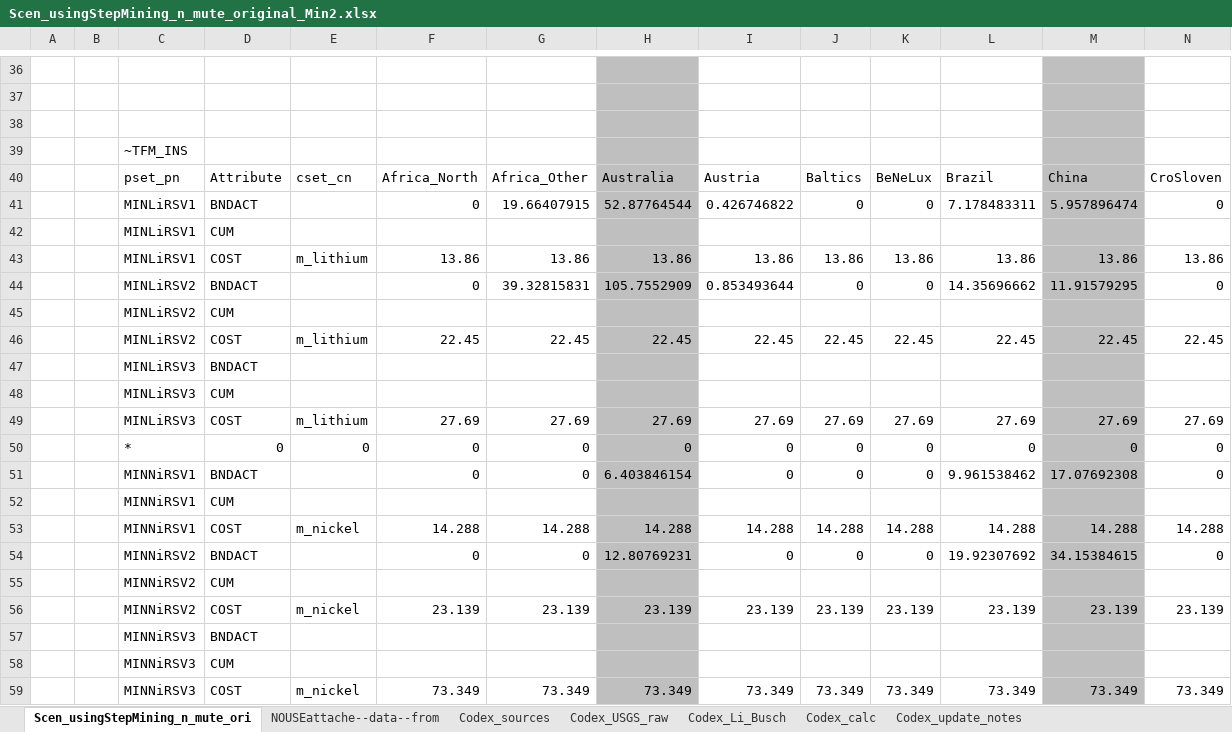
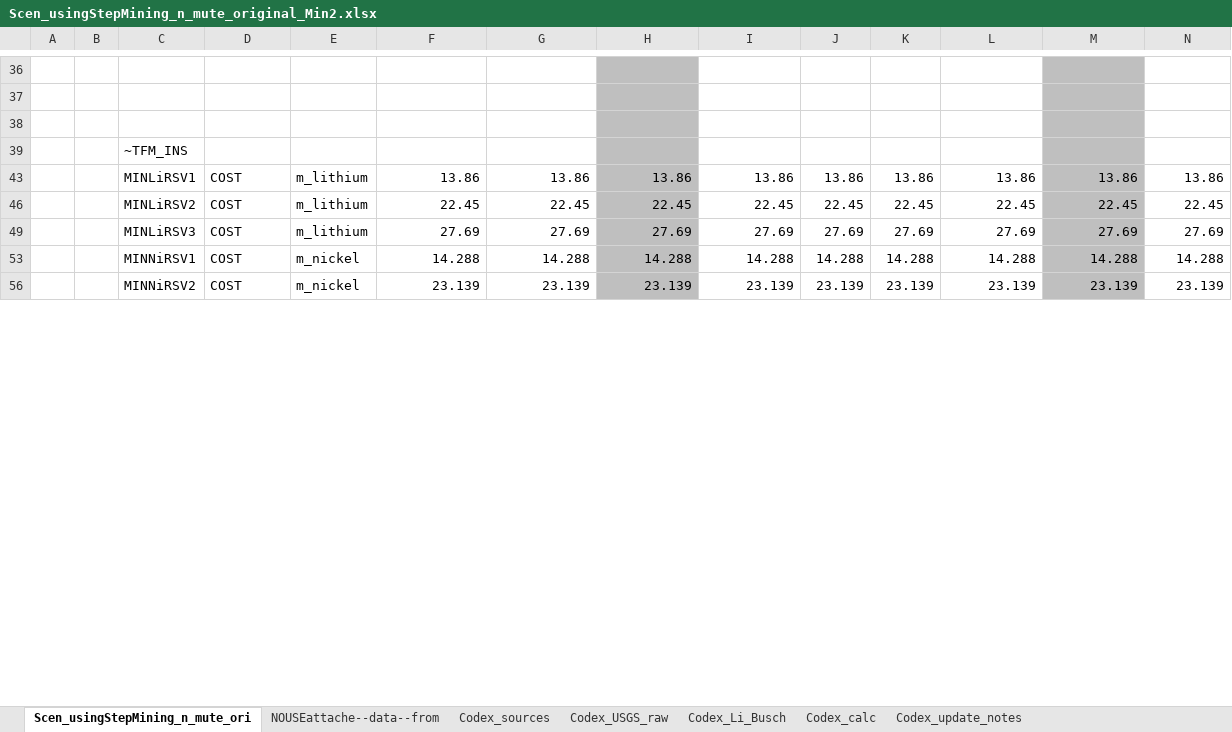
Before and after one commit to seanli12354/KiNESYS_BattCircularity-main, an Excel workbook: SuppXLS/Scen_usingStepMining_n_mute_original_Min2.xlsx, sheet Scen_usingStepMining_n_mute_ori, drawn as a sheet; only a part is shown, gaps mark what is left out; values as stored, in another font and other column widths than the file's, no borders; removed rows and columns are numbered as before the commit, all else as after; rows hold the shown columns only; the diff covers the shown part only; the diff names each change by its address in the sheet, - before the commit and + after, or states it on an @@ line.

Commit message:
Add files via upload

```diff
--- a/SuppXLS/Scen_usingStepMining_n_mute_original_Min2.xlsx (sheet Scen_usingStepMining_n_mute_ori)
+++ b/SuppXLS/Scen_usingStepMining_n_mute_original_Min2.xlsx (sheet Scen_usingStepMining_n_mute_ori)
@@ row 40 hidden:  |  | pset_pn | Attribute | cset_cn | Africa_North | Africa_Other | Australia | Austria | Baltics | BeNeLux | Brazil | China | CroSloven @@
@@ row 41 hidden:  |  | MINLiRSV1 | BNDACT |  | 0 | 19.66407915 | 52.87764544 | 0.426746822 | 0 | 0 | 7.178483311 | 5.957896474 | 0 @@
@@ row 42 hidden:  |  | MINLiRSV1 | CUM @@
@@ row 44 hidden:  |  | MINLiRSV2 | BNDACT |  | 0 | 39.32815831 | 105.7552909 | 0.853493644 | 0 | 0 | 14.35696662 | 11.91579295 | 0 @@
@@ row 45 hidden:  |  | MINLiRSV2 | CUM @@
@@ row 47 hidden:  |  | MINLiRSV3 | BNDACT @@
@@ row 48 hidden:  |  | MINLiRSV3 | CUM @@
@@ row 50 hidden:  |  | * | 0 | 0 | 0 | 0 | 0 | 0 | 0 | 0 | 0 | 0 | 0 @@
@@ row 51 hidden:  |  | MINNiRSV1 | BNDACT |  | 0 | 0 | 6.403846154 | 0 | 0 | 0 | 9.961538462 | 17.07692308 | 0 @@
@@ row 52 hidden:  |  | MINNiRSV1 | CUM @@
@@ row 54 hidden:  |  | MINNiRSV2 | BNDACT |  | 0 | 0 | 12.80769231 | 0 | 0 | 0 | 19.92307692 | 34.15384615 | 0 @@
@@ row 55 hidden:  |  | MINNiRSV2 | CUM @@
@@ row 57 hidden:  |  | MINNiRSV3 | BNDACT @@
@@ row 58 hidden:  |  | MINNiRSV3 | CUM @@
-row 59:  |  | MINNiRSV3 | COST | m_nickel | 73.349 | 73.349 | 73.349 | 73.349 | 73.349 | 73.349 | 73.349 | 73.349 | 73.349
```
Also changed, not shown: 6 added rows, 5 removed rows and 35 hidden or unhidden rows elsewhere in this sheet, sheet Codex_calc, sheet Codex_sources.
